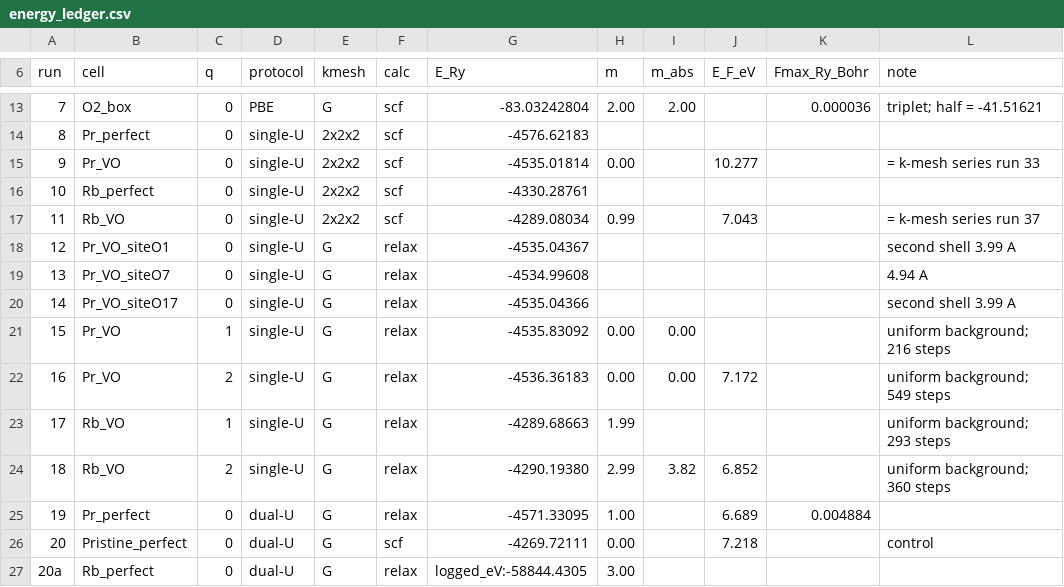
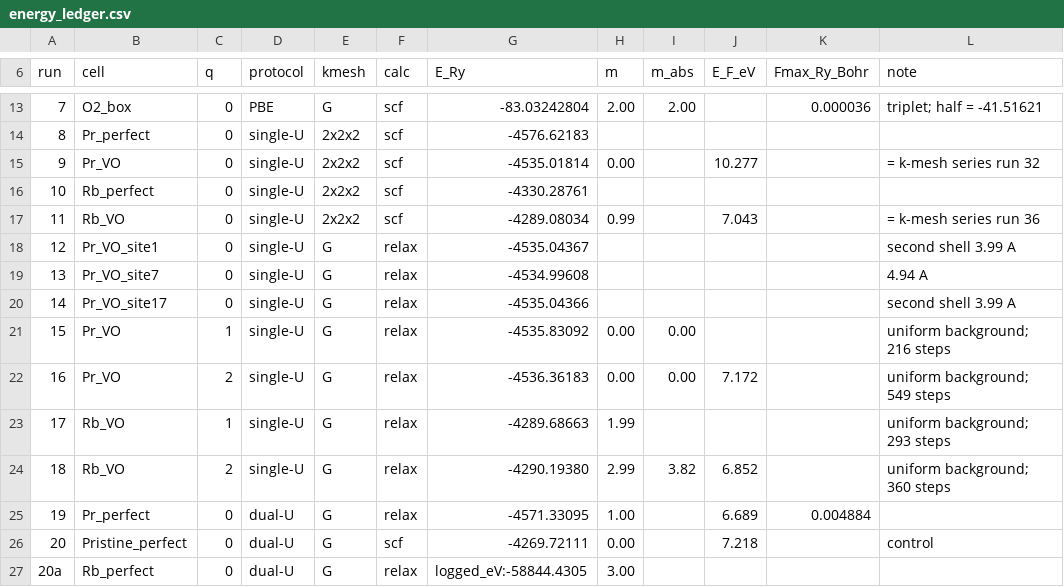
Before and after one commit to mqadimimehr-hash/TensorTonic-Solutions, a CSV file: DFT_paper_revision/supporting_information_v4/energy_ledger.csv, drawn as a sheet; only a part is shown, gaps mark what is left out.

```diff
--- a/DFT_paper_revision/supporting_information_v4/energy_ledger.csv
+++ b/DFT_paper_revision/supporting_information_v4/energy_ledger.csv
@@ -14,8 +14,8 @@ run,cell,q,protocol,kmesh,calc,E_Ry,m,m_abs,E_F_eV,Fmax_Ry_Bohr,note
 8,Pr_perfect,0,single-U,2x2x2,scf,-4576.62183,,,,,
-9,Pr_VO,0,single-U,2x2x2,scf,-4535.01814,0.00,,10.277,,= k-mesh series run 33
+9,Pr_VO,0,single-U,2x2x2,scf,-4535.01814,0.00,,10.277,,= k-mesh series run 32
 10,Rb_perfect,0,single-U,2x2x2,scf,-4330.28761,,,,,
-11,Rb_VO,0,single-U,2x2x2,scf,-4289.08034,0.99,,7.043,,= k-mesh series run 37
-12,Pr_VO_siteO1,0,single-U,G,relax,-4535.04367,,,,,second shell 3.99 A
-13,Pr_VO_siteO7,0,single-U,G,relax,-4534.99608,,,,,4.94 A
-14,Pr_VO_siteO17,0,single-U,G,relax,-4535.04366,,,,,second shell 3.99 A
+11,Rb_VO,0,single-U,2x2x2,scf,-4289.08034,0.99,,7.043,,= k-mesh series run 36
+12,Pr_VO_site1,0,single-U,G,relax,-4535.04367,,,,,second shell 3.99 A
+13,Pr_VO_site7,0,single-U,G,relax,-4534.99608,,,,,4.94 A
+14,Pr_VO_site17,0,single-U,G,relax,-4535.04366,,,,,second shell 3.99 A
 15,Pr_VO,1,single-U,G,relax,-4535.83092,0.00,0.00,,,uniform background; 216 steps
```
Also changed, not shown: 18 other files.
